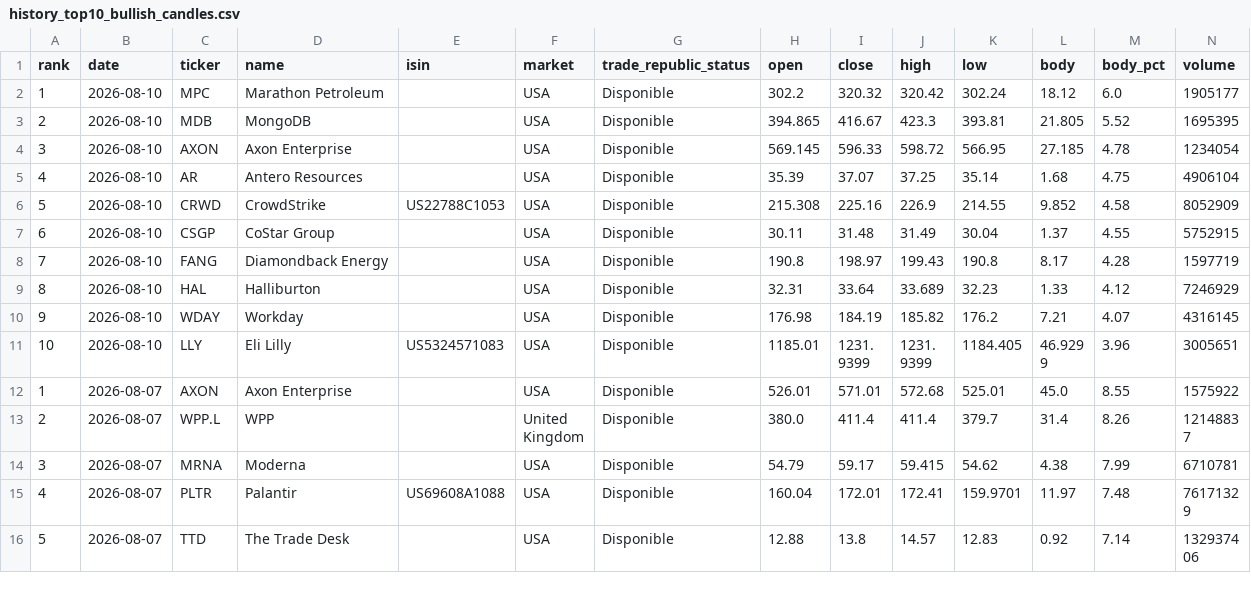
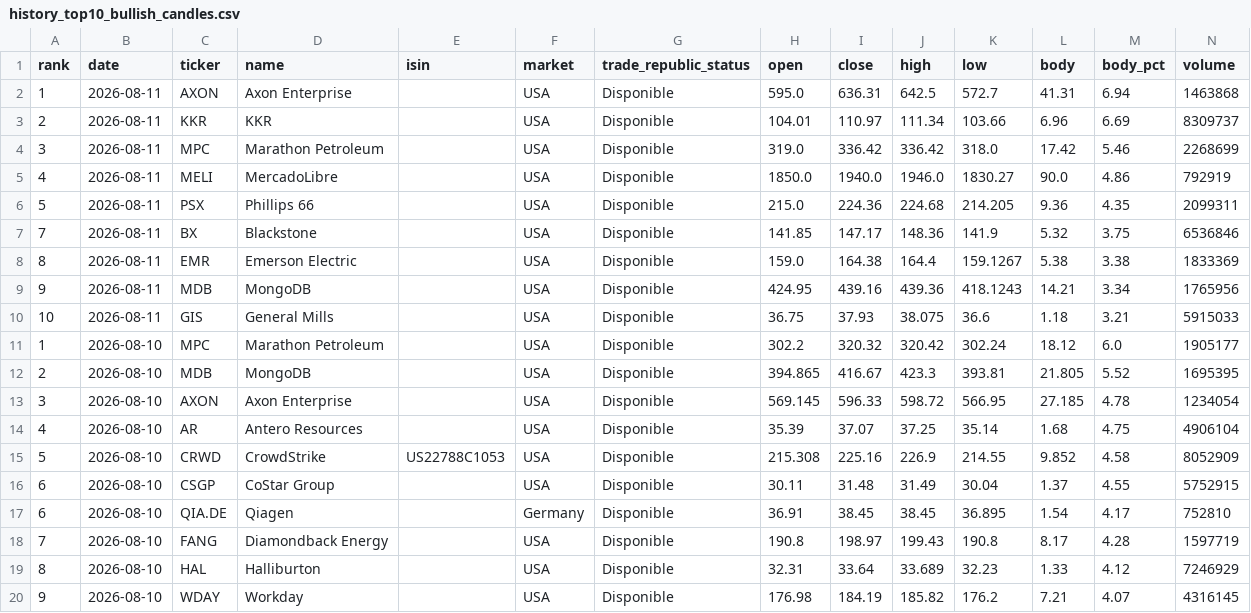
Before and after one commit to instialejandro-stack/stock-candle-scanner-actions, a CSV file: output/history_top10_bullish_candles.csv, drawn as a sheet; only a part is shown; the shorter side is filled out with more unchanged rows.

```diff
--- a/output/history_top10_bullish_candles.csv
+++ b/output/history_top10_bullish_candles.csv
@@ -1,2 +1,11 @@
 rank,date,ticker,name,isin,market,trade_republic_status,open,close,high,low,body,body_pct,volume
+1,2026-08-11,AXON,Axon Enterprise,,USA,Disponible,595.0,636.31,642.5,572.7,41.31,6.94,1463868
+2,2026-08-11,KKR,KKR,,USA,Disponible,104.01,110.97,111.34,103.66,6.96,6.69,8309737
+3,2026-08-11,MPC,Marathon Petroleum,,USA,Disponible,319.0,336.42,336.42,318.0,17.42,5.46,2268699
+4,2026-08-11,MELI,MercadoLibre,,USA,Disponible,1850.0,1940.0,1946.0,1830.27,90.0,4.86,792919
+5,2026-08-11,PSX,Phillips 66,,USA,Disponible,215.0,224.36,224.68,214.205,9.36,4.35,2099311
+7,2026-08-11,BX,Blackstone,,USA,Disponible,141.85,147.17,148.36,141.9,5.32,3.75,6536846
+8,2026-08-11,EMR,Emerson Electric,,USA,Disponible,159.0,164.38,164.4,159.1267,5.38,3.38,1833369
+9,2026-08-11,MDB,MongoDB,,USA,Disponible,424.95,439.16,439.36,418.1243,14.21,3.34,1765956
+10,2026-08-11,GIS,General Mills,,USA,Disponible,36.75,37.93,38.075,36.6,1.18,3.21,5915033
 1,2026-08-10,MPC,Marathon Petroleum,,USA,Disponible,302.2,320.32,320.42,302.24,18.12,6.0,1905177
@@ -7,2 +16,3 @@ rank,date,ticker,name,isin,market,trade_republic_status,open,close,high,low,body
 6,2026-08-10,CSGP,CoStar Group,,USA,Disponible,30.11,31.48,31.49,30.04,1.37,4.55,5752915
+6,2026-08-10,QIA.DE,Qiagen,,Germany,Disponible,36.91,38.45,38.45,36.895,1.54,4.17,752810
 7,2026-08-10,FANG,Diamondback Energy,,USA,Disponible,190.8,198.97,199.43,190.8,8.17,4.28,1597719
```
Also changed, not shown: output/history_intraday_candidates.csv, output/intraday_candidates.csv, 2 other files.
